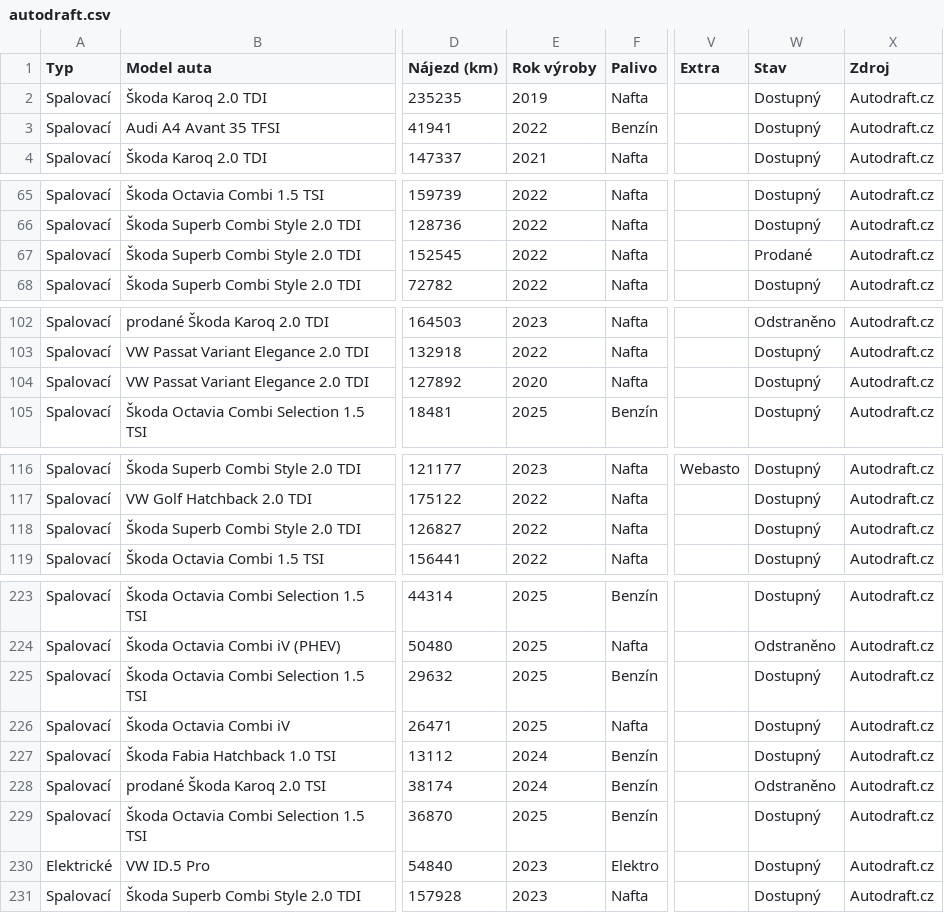
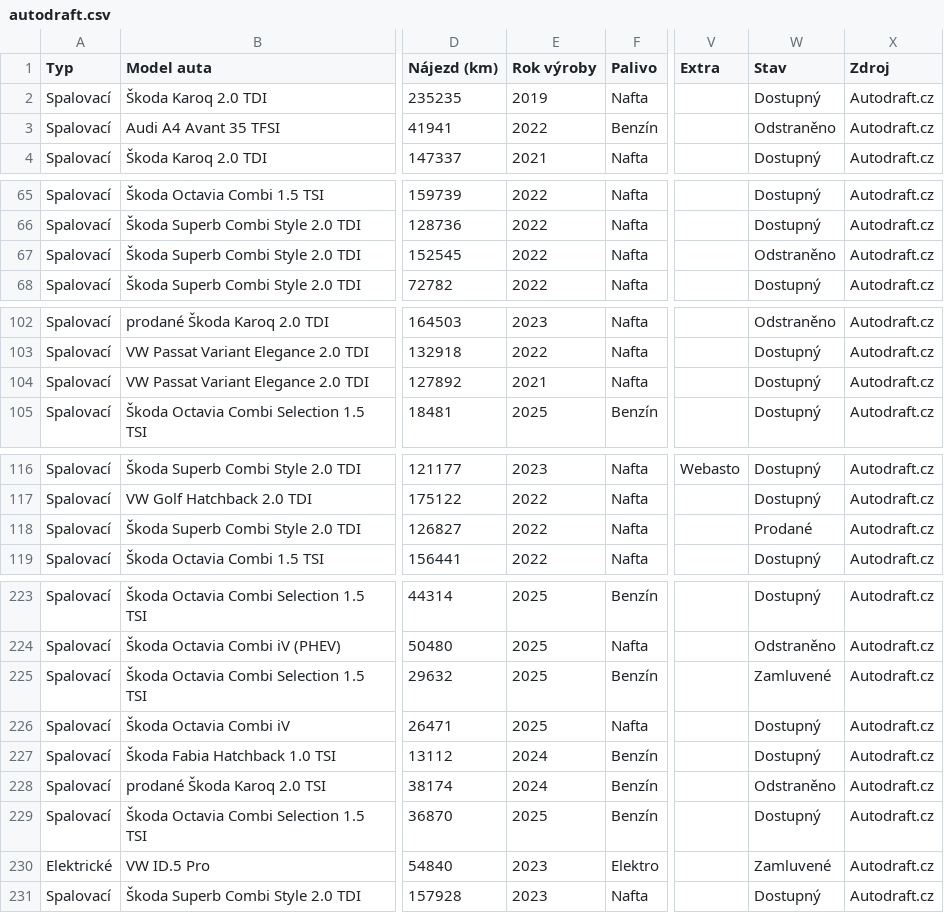
Before and after one commit to meridius/car-compare, a CSV file: scrapers/data/scrapes/autodraft.csv, drawn as a sheet; only a part is shown, gaps mark what is left out; the diff covers the shown part only; the diff names each change by its address in the sheet, - before the commit and + after, or states it on an @@ line.

```diff
--- a/scrapers/data/scrapes/autodraft.csv
+++ b/scrapers/data/scrapes/autodraft.csv
-W3 (Stav): Dostupný
+W3 (Stav): Odstraněno
-W67 (Stav): Prodané
+W67 (Stav): Odstraněno
-E104 (Rok výroby): 2020
+E104 (Rok výroby): 2021
-W118 (Stav): Dostupný
+W118 (Stav): Prodané
-W225 (Stav): Dostupný
+W225 (Stav): Zamluvené
-W230 (Stav): Dostupný
+W230 (Stav): Zamluvené
```
Also changed, not shown: 22 edited cells elsewhere in this file, 3 other files.
